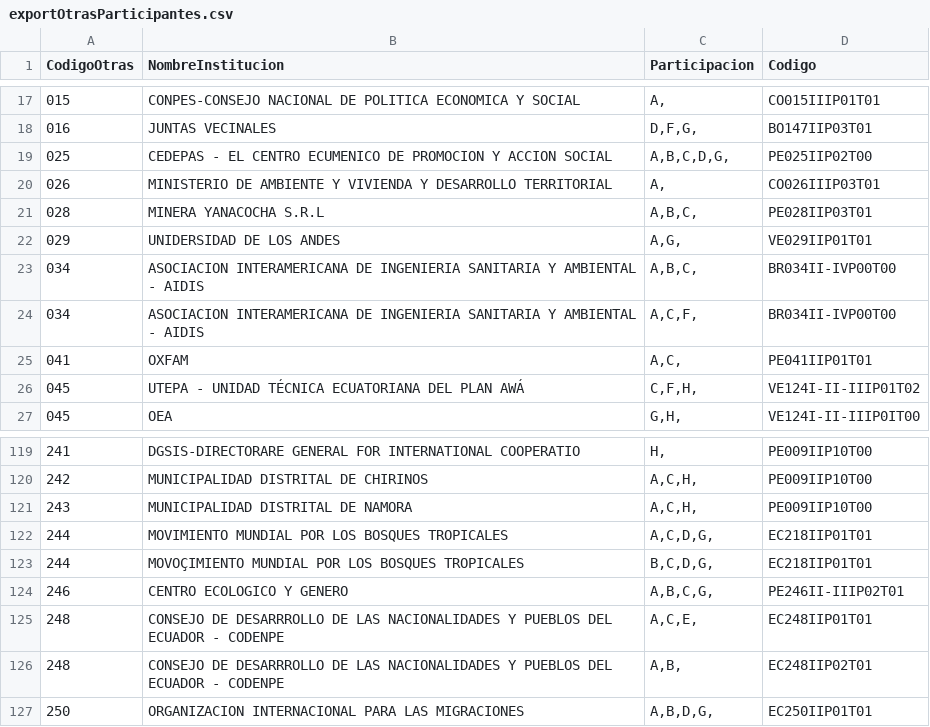
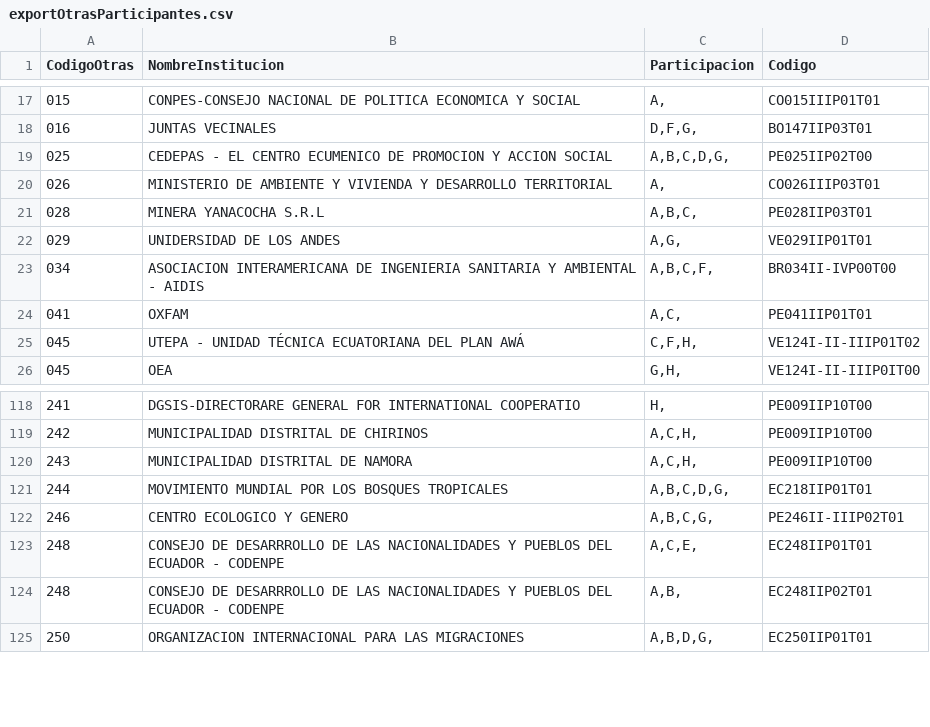
Before and after one commit to Anarvenezuela/retam-database, a CSV file: RetamMigration/src/main/resources/exportData/query/exportOtrasParticipantes.csv, drawn as a sheet; only a part is shown, gaps mark what is left out.

```diff
--- a/RetamMigration/src/main/resources/exportData/query/exportOtrasParticipantes.csv
+++ b/RetamMigration/src/main/resources/exportData/query/exportOtrasParticipantes.csv
@@ -22,4 +22,3 @@ CodigoOtras|NombreInstitucion|Participacion|Codigo
 029|UNIDERSIDAD DE LOS ANDES|A,G,|VE029IIP01T01
-034|ASOCIACION INTERAMERICANA DE INGENIERIA SANITARIA Y AMBIENTAL - AIDIS|A,B,C,|BR034II-IVP00T00
-034|ASOCIACION INTERAMERICANA DE INGENIERIA SANITARIA Y AMBIENTAL - AIDIS|A,C,F,|BR034II-IVP00T00
+034|ASOCIACION INTERAMERICANA DE INGENIERIA SANITARIA Y AMBIENTAL - AIDIS|A,B,C,F,|BR034II-IVP00T00
 041|OXFAM|A,C,|PE041IIP01T01
@@ -121,4 +120,3 @@ CodigoOtras|NombreInstitucion|Participacion|Codigo
 243|MUNICIPALIDAD DISTRITAL DE NAMORA|A,C,H,|PE009IIP10T00
-244|MOVIMIENTO MUNDIAL POR LOS BOSQUES TROPICALES|A,C,D,G,|EC218IIP01T01
-244|MOVOÇIMIENTO MUNDIAL POR LOS BOSQUES TROPICALES|B,C,D,G,|EC218IIP01T01
+244|MOVIMIENTO MUNDIAL POR LOS BOSQUES TROPICALES|A,B,C,D,G,|EC218IIP01T01
 246|CENTRO ECOLOGICO Y GENERO|A,B,C,G,|PE246II-IIIP02T01
```
Also changed, not shown: 8 other files.
